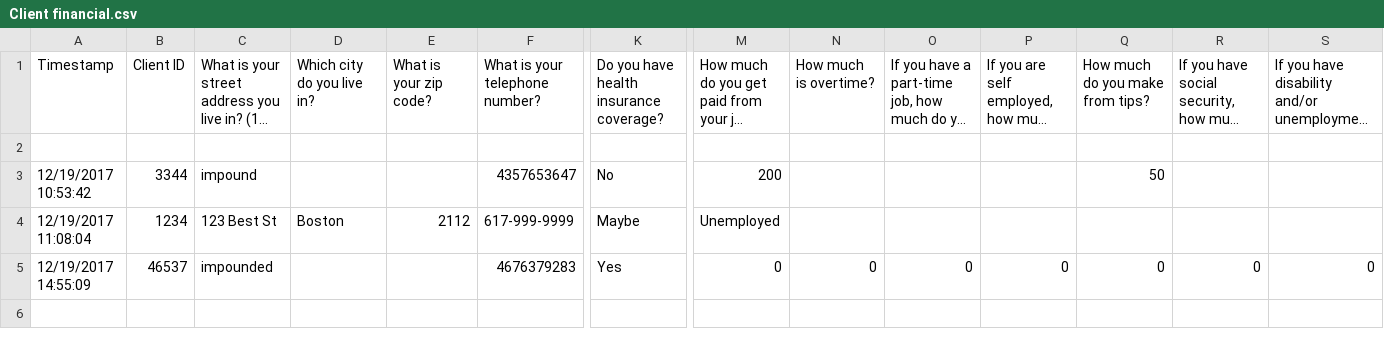
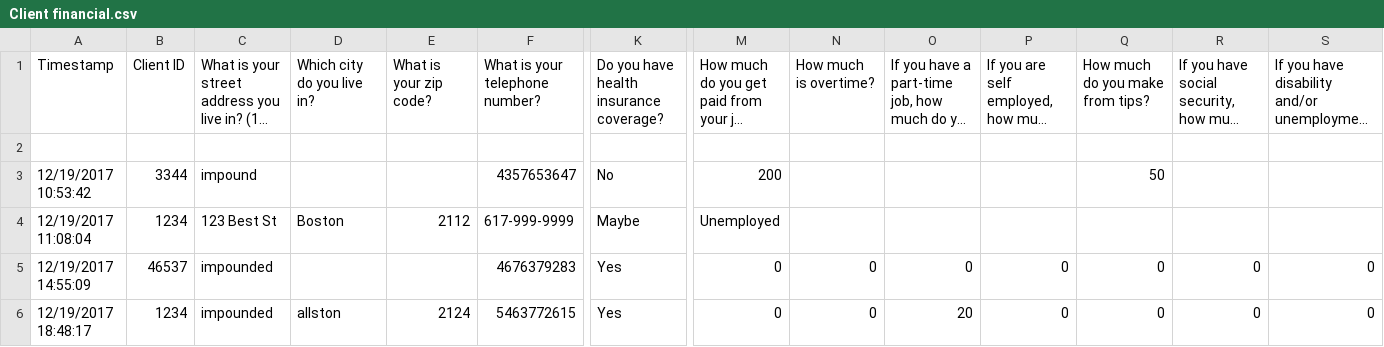
Before and after one commit to colarusso/codingthelaw, a CSV file: Fall_2017/work/shentail/Final Project/ATASK legal financial statement/data/Client financial.csv, drawn as a sheet; only a part is shown, gaps mark what is left out; long unchanged cells end in …; rows hold the shown columns only; the diff names each change by its address in the sheet, - before the commit and + after, or states it on an @@ line.

```diff
--- a/Fall_2017/work/shentail/Final Project/ATASK legal financial statement/data/Client financial.csv
+++ b/Fall_2017/work/shentail/Final Project/ATASK legal financial statement/data/Client financial.csv
+row 6: 12/19/2017 18:48:17 | 1234 | impounded | allston | 2124 | 5463772615 | Yes | 0 | 0 | 20 | 0 | 0 | 0 | 0
```
Also changed, not shown: Fall_2017/work/shentail/Final Project/ATASK legal financial statement/data/combined.csv, 8 other files.
